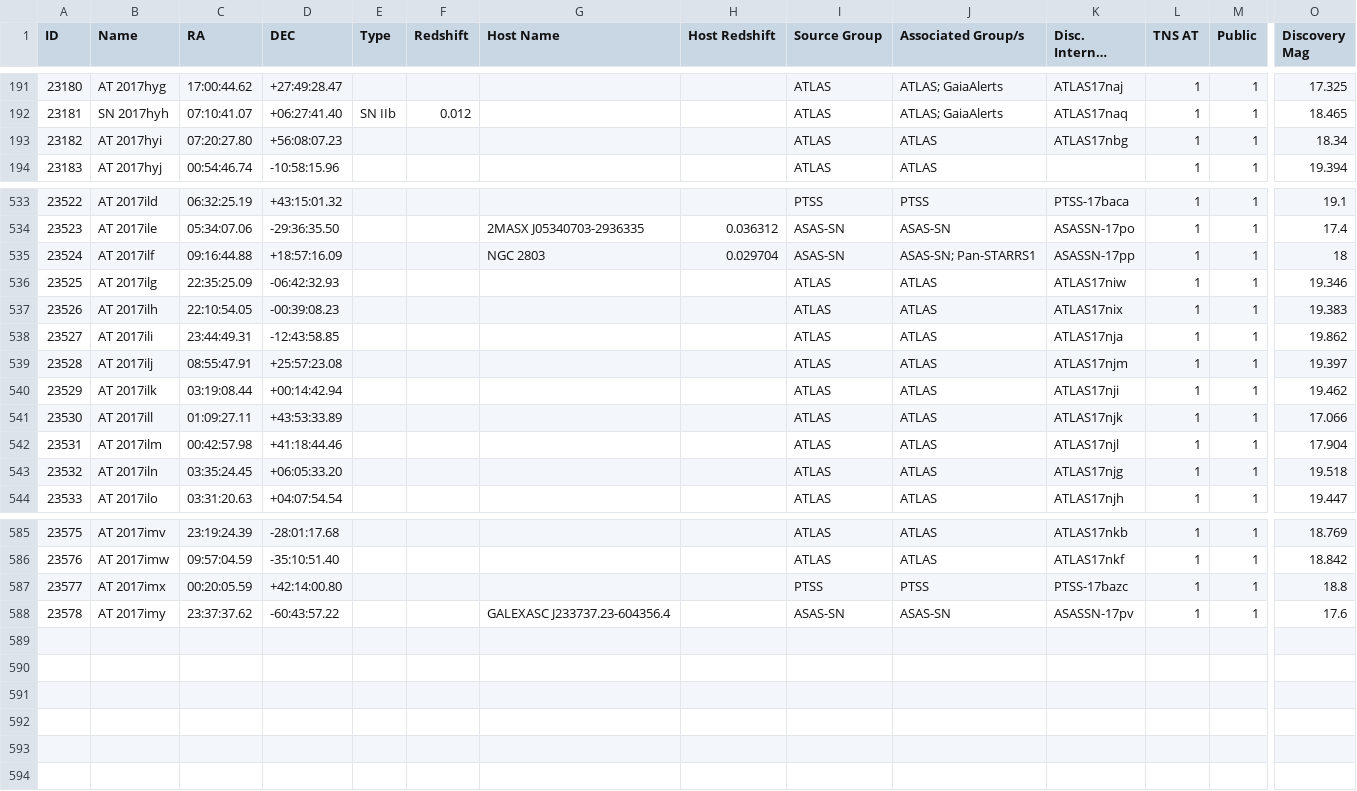
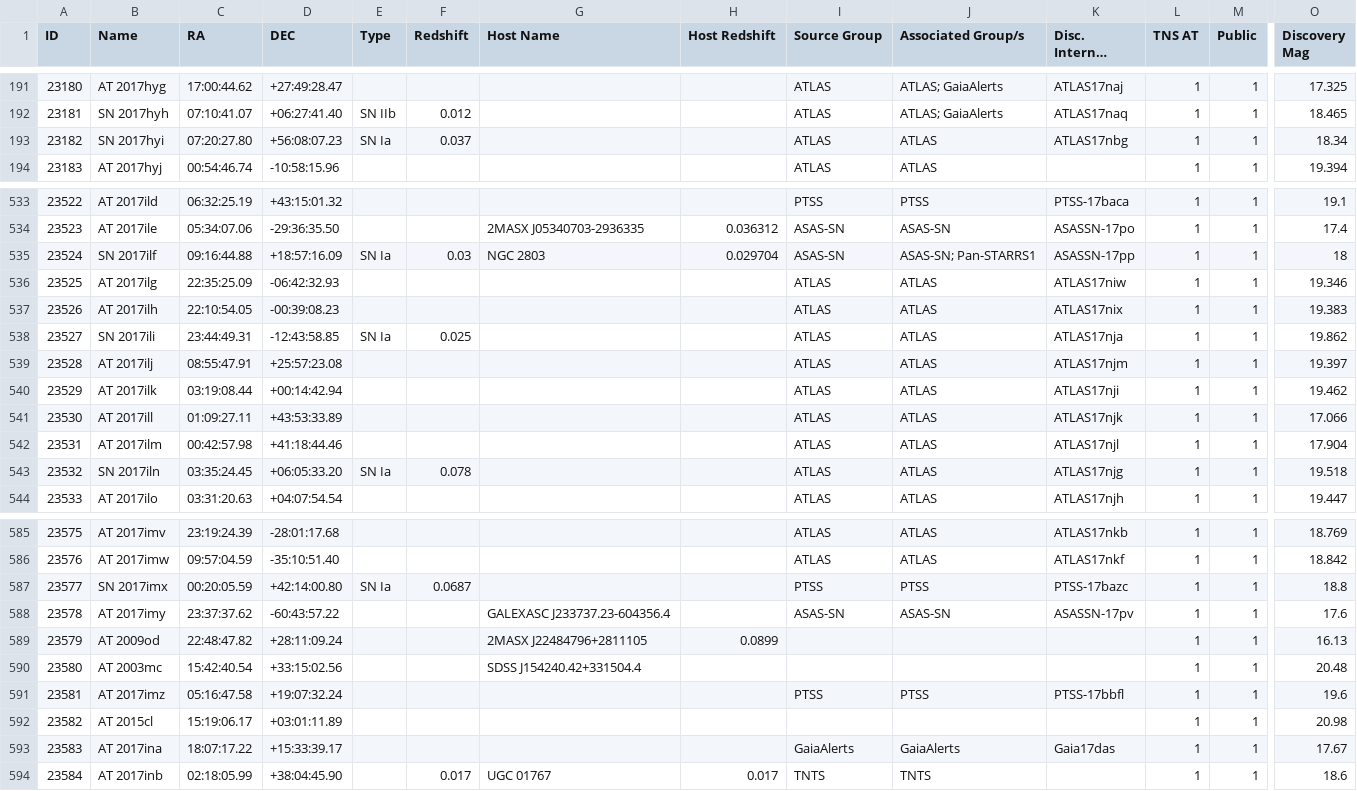
Before and after one commit to astrocatalogs/tde-external, a CSV file: TNS/page-18.csv, drawn as a sheet; only a part is shown, gaps mark what is left out; long unchanged cells end in …; rows hold the shown columns only; the diff covers the shown part only; the diff names each change by its address in the sheet, - before the commit and + after, or states it on an @@ line.

Commit message:
Astrocats v'0.3.28' SHA'c8dcd6f14a93a4aab00b749f3ed8d05f854dbf84' - TidalDisruptionCatalog SHA'46c6a02c549f02a4bc3e1940ac56a5c17db1a9af' : 'push' - adding all files.

```diff
--- a/TNS/page-18.csv
+++ b/TNS/page-18.csv
-B193 (Name): AT 2017hyi
+B193 (Name): SN 2017hyi
-E193 (Type): (empty)
+E193 (Type): SN Ia
-F193 (Redshift): (empty)
+F193 (Redshift): 0.037
-B535 (Name): AT 2017ilf
+B535 (Name): SN 2017ilf
-E535 (Type): (empty)
+E535 (Type): SN Ia
-F535 (Redshift): (empty)
+F535 (Redshift): 0.03
-B538 (Name): AT 2017ili
+B538 (Name): SN 2017ili
-E538 (Type): (empty)
+E538 (Type): SN Ia
-F538 (Redshift): (empty)
+F538 (Redshift): 0.025
-B543 (Name): AT 2017iln
+B543 (Name): SN 2017iln
-E543 (Type): (empty)
+E543 (Type): SN Ia
-F543 (Redshift): (empty)
+F543 (Redshift): 0.078
-B587 (Name): AT 2017imx
+B587 (Name): SN 2017imx
-E587 (Type): (empty)
+E587 (Type): SN Ia
-F587 (Redshift): (empty)
+F587 (Redshift): 0.0687
+row 589: 23579 | AT 2009od | 22:48:47.82 | +28:11:09.24 |  |  | 2MASX J22484796+2811105 | 0.0899 |  |  |  | 1 | 1 | 16.13
+row 590: 23580 | AT 2003mc | 15:42:40.54 | +33:15:02.56 |  |  | SDSS J154240.42+331504.4 |  |  |  |  | 1 | 1 | 20.48
+row 591: 23581 | AT 2017imz | 05:16:47.58 | +19:07:32.24 |  |  |  |  | PTSS | PTSS | PTSS-17bbfl | 1 | 1 | 19.6
+row 592: 23582 | AT 2015cl | 15:19:06.17 | +03:01:11.89 |  |  |  |  |  |  |  | 1 | 1 | 20.98
+row 593: 23583 | AT 2017ina | 18:07:17.22 | +15:33:39.17 |  |  |  |  | GaiaAlerts | GaiaAlerts | Gaia17das | 1 | 1 | 17.67
+row 594: 23584 | AT 2017inb | 02:18:05.99 | +38:04:45.90 |  | 0.017 | UGC 01767 | 0.017 | TNTS | TNTS |  | 1 | 1 | 18.6
```
Also changed, not shown: 29 edited cells elsewhere in this file, TNS/index.csv, 1 other file.
